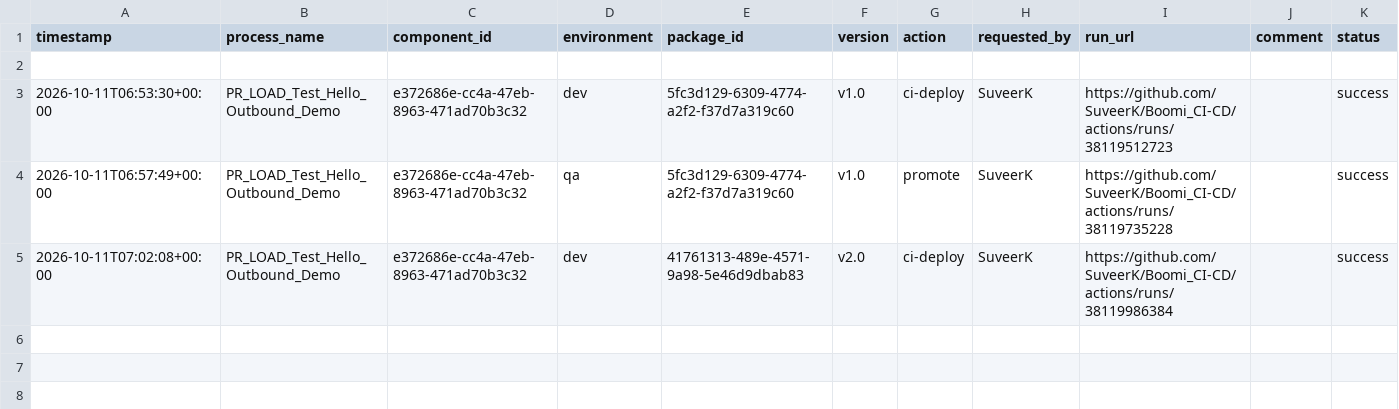
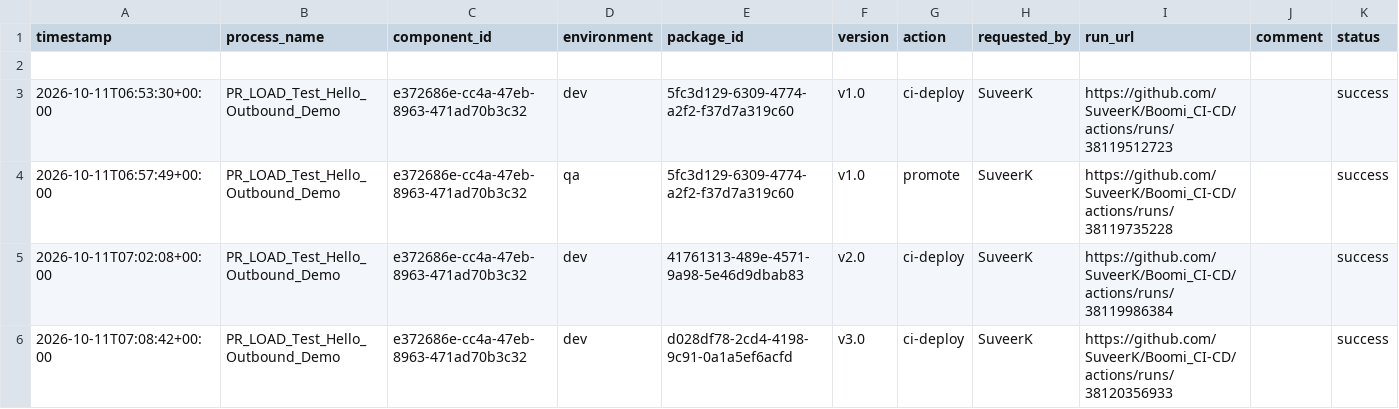
Before and after one commit to Rajesh10222002/Boomi_CICD, a CSV file: deployments/ledger.csv, drawn as a sheet.

```diff
--- a/deployments/ledger.csv
+++ b/deployments/ledger.csv
@@ -5 +5,2 @@ timestamp,process_name,component_id,environment,package_id,version,action,reques
 2026-10-11T07:02:08+00:00,PR_LOAD_Test_Hello_Outbound_Demo,e372686e-cc4a-47eb-8963-471ad70b3c32,dev,41761313-489e-4571-9a98-5e46d9dbab83,v2.0,ci-deploy,SuveerK,https://github.com/SuveerK/Boomi_CI-CD/actions/runs/38119986384,,success
+2026-10-11T07:08:42+00:00,PR_LOAD_Test_Hello_Outbound_Demo,e372686e-cc4a-47eb-8963-471ad70b3c32,dev,d028df78-2cd4-4198-9c91-0a1a5ef6acfd,v3.0,ci-deploy,SuveerK,https://github.com/SuveerK/Boomi_CI-CD/actions/runs/38120356933,,success
```
Also changed, not shown: deployments/current.csv.
